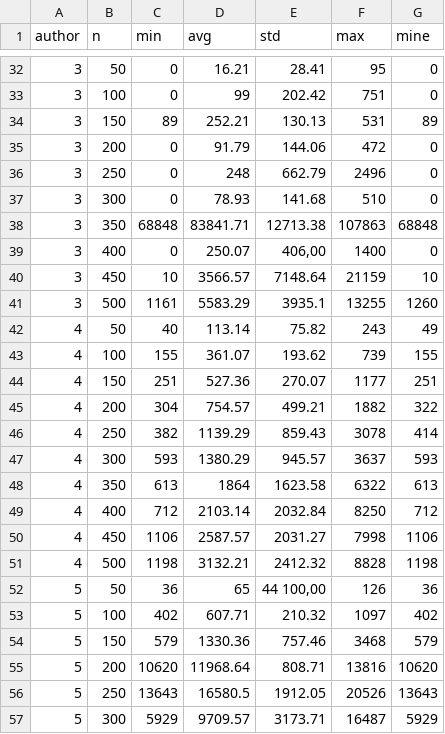
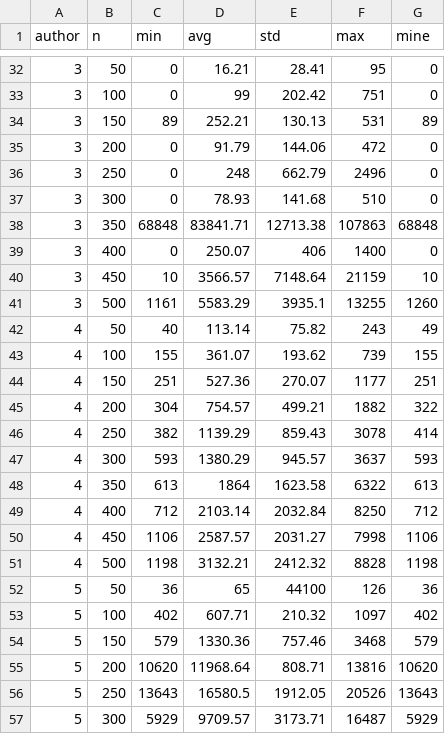
Before and after one commit to baton96/Task-Scheduler, a CSV file: list.csv, drawn as a sheet; only a part is shown, gaps mark what is left out.

Commit message:
list.csv data fix/cleanup

```diff
--- a/list.csv
+++ b/list.csv
@@ -38,3 +38,3 @@ author,n,min,avg,std,max,mine
 3,350,68848,83841.71,12713.38,107863,68848
-3,400,0,250.07,"406,00",1400,0
+3,400,0,250.07,406,1400,0
 3,450,10,3566.57,7148.64,21159,10
@@ -51,3 +51,3 @@ author,n,min,avg,std,max,mine
 4,500,1198,3132.21,2412.32,8828,1198
-5,50,36,65,"44 100,00",126,36
+5,50,36,65,44100,126,36
 5,100,402,607.71,210.32,1097,402
```
